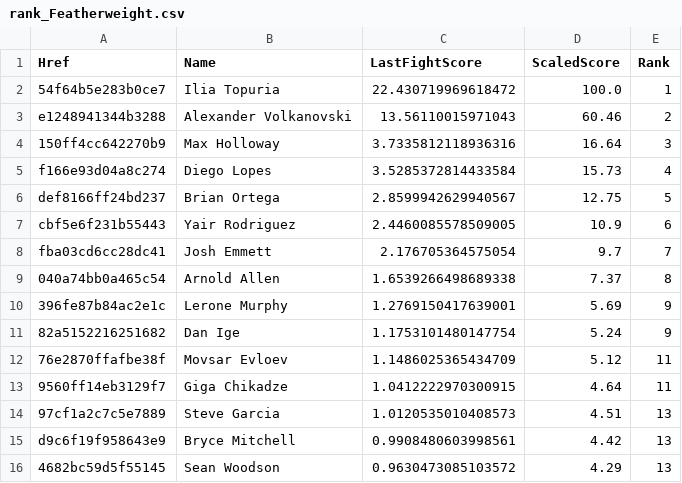
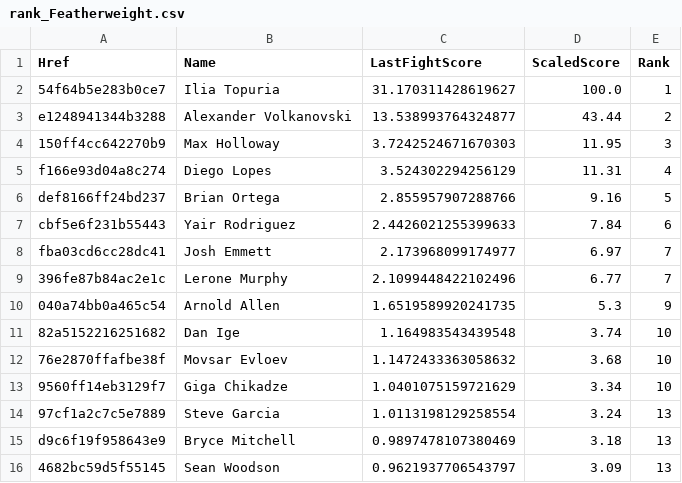
Before and after one commit to socialatm/UfcRankingByFightMinds, a CSV file: ranking/rank_Featherweight.csv, drawn as a sheet; only a part is shown; the diff covers the shown part only.

```diff
--- a/ranking/rank_Featherweight.csv
+++ b/ranking/rank_Featherweight.csv
@@ -1,16 +1,16 @@
 Href;Name;LastFightScore;ScaledScore;Rank
-54f64b5e283b0ce7;Ilia Topuria;22.430719969618472;100.0;1
-e1248941344b3288;Alexander Volkanovski;13.56110015971043;60.46;2
-150ff4cc642270b9;Max Holloway;3.7335812118936316;16.64;3
-f166e93d04a8c274;Diego Lopes;3.5285372814433584;15.73;4
-def8166ff24bd237;Brian Ortega;2.8599942629940567;12.75;5
-cbf5e6f231b55443;Yair Rodriguez;2.4460085578509005;10.9;6
-fba03cd6cc28dc41;Josh Emmett;2.176705364575054;9.7;7
-040a74bb0a465c54;Arnold Allen;1.6539266498689338;7.37;8
-396fe87b84ac2e1c;Lerone Murphy;1.2769150417639001;5.69;9
-82a5152216251682;Dan Ige;1.1753101480147754;5.24;9
-76e2870ffafbe38f;Movsar Evloev;1.1486025365434709;5.12;11
-9560ff14eb3129f7;Giga Chikadze;1.0412222970300915;4.64;11
-97cf1a2c7c5e7889;Steve Garcia;1.0120535010408573;4.51;13
-d9c6f19f958643e9;Bryce Mitchell;0.9908480603998561;4.42;13
-4682bc59d5f55145;Sean Woodson;0.9630473085103572;4.29;13
+54f64b5e283b0ce7;Ilia Topuria;31.170311428619627;100.0;1
+e1248941344b3288;Alexander Volkanovski;13.538993764324877;43.44;2
+150ff4cc642270b9;Max Holloway;3.7242524671670303;11.95;3
+f166e93d04a8c274;Diego Lopes;3.524302294256129;11.31;4
+def8166ff24bd237;Brian Ortega;2.855957907288766;9.16;5
+cbf5e6f231b55443;Yair Rodriguez;2.4426021255399633;7.84;6
+fba03cd6cc28dc41;Josh Emmett;2.173968099174977;6.97;7
+396fe87b84ac2e1c;Lerone Murphy;2.1099448422102496;6.77;7
+040a74bb0a465c54;Arnold Allen;1.6519589920241735;5.3;9
+82a5152216251682;Dan Ige;1.164983543439548;3.74;10
+76e2870ffafbe38f;Movsar Evloev;1.1472433363058632;3.68;10
+9560ff14eb3129f7;Giga Chikadze;1.0401075159721629;3.34;10
+97cf1a2c7c5e7889;Steve Garcia;1.0113198129258554;3.24;13
+d9c6f19f958643e9;Bryce Mitchell;0.9897478107380469;3.18;13
+4682bc59d5f55145;Sean Woodson;0.9621937706543797;3.09;13
```
Also changed, not shown: 2 added rows and 145 edited cells elsewhere in this file, ranking/rank_Heavyweight.csv, ranking/rank_Light Heavyweight.csv, 12 other files.
